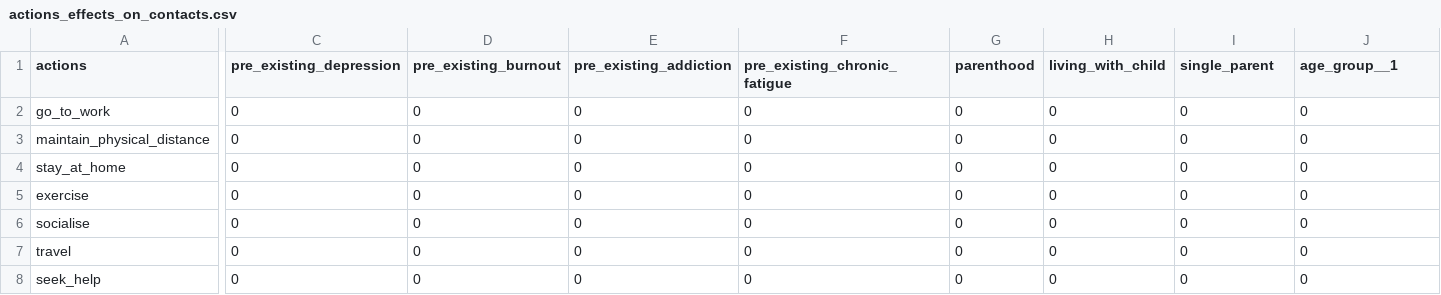
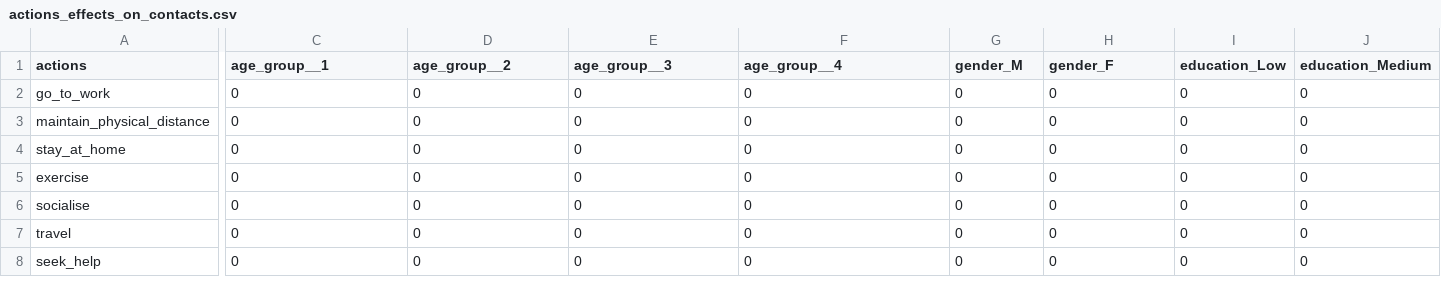
Before and after one commit to covid19ABM/comma, a CSV file: parameters/actions_effects_on_contacts.csv, drawn as a sheet; only a part is shown, gaps mark what is left out; the diff covers the shown part only; the diff names each change by its address in the sheet, - before the commit and + after, or states it on an @@ line.

```diff
--- a/parameters/actions_effects_on_contacts.csv
+++ b/parameters/actions_effects_on_contacts.csv
-C1: pre_existing_depression
+C1: age_group__1
-D1: pre_existing_burnout
+D1: age_group__2
-E1: pre_existing_addiction
+E1: age_group__3
-F1: pre_existing_chronic_fatigue
+F1: age_group__4
-G1: parenthood
+G1: gender_M
-H1: living_with_child
+H1: gender_F
-I1: single_parent
+I1: education_Low
-J1: age_group__1
+J1: education_Medium
```
Also changed, not shown: 37 edited cells elsewhere in this file, parameters/actions_effects_on_mh.csv, parameters/lockdown_medium.csv, 9 other files.
